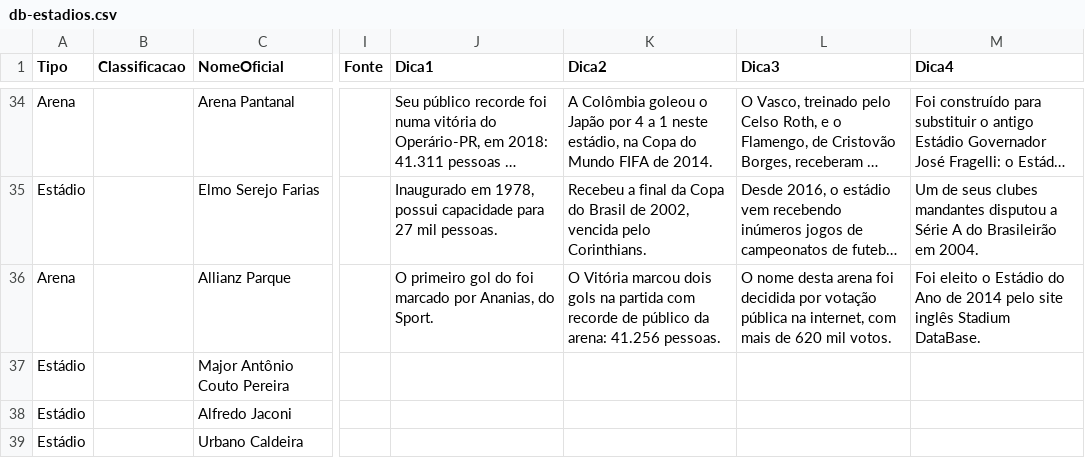
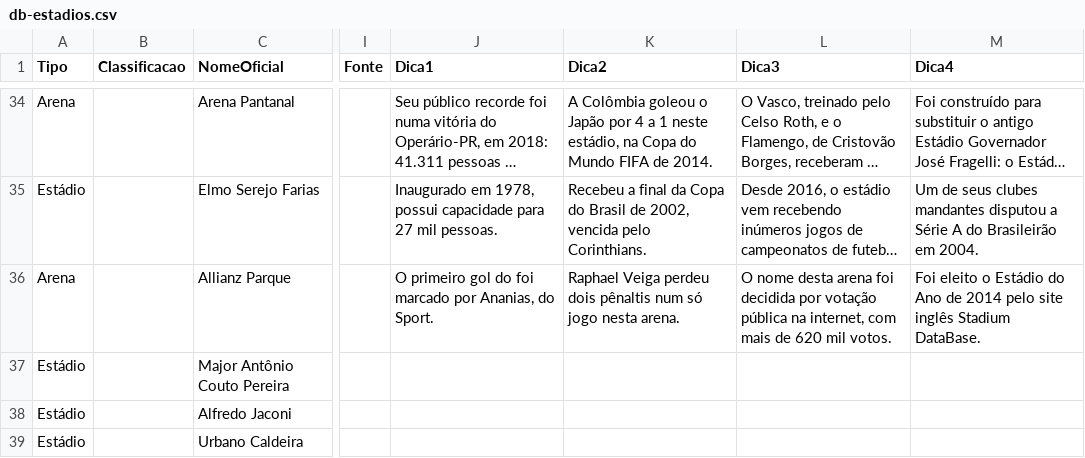
Before and after one commit to jordanferraz/que-estadio, a CSV file: db-estadios.csv, drawn as a sheet; only a part is shown, gaps mark what is left out; long unchanged cells end in …; the diff names each change by its address in the sheet, - before the commit and + after, or states it on an @@ line.

Commit message:
Update db-estadios.csv

```diff
--- a/db-estadios.csv
+++ b/db-estadios.csv
-K36 (Dica2): O Vitória marcou dois gols na partida com recorde de público da arena: 41.256 pessoas.
+K36 (Dica2): Raphael Veiga perdeu dois pênaltis num só jogo nesta arena.
```
